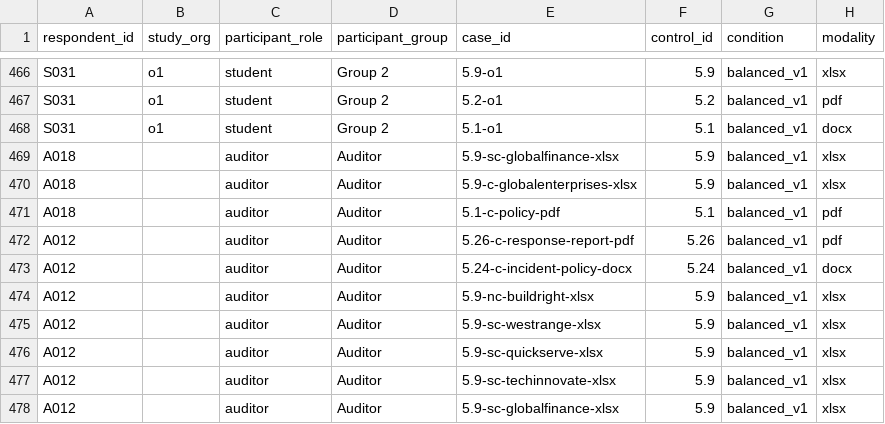
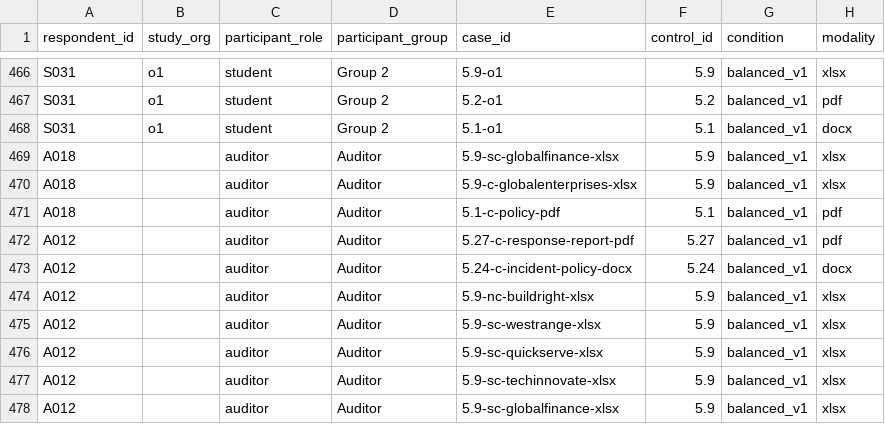
Before and after one commit to allyftw/IntelliAudit-Benchmark, a CSV file: survey/survey_case_responses_deidentified.csv, drawn as a sheet; only a part is shown, gaps mark what is left out; the diff names each change by its address in the sheet, - before the commit and + after, or states it on an @@ line.

Commit message:
Use 5.27 nomenclature for the consolidated 5.25-5.27 incident group
Relabel the one stray control_id 5.26 (case 5.26-c-response-report-pdf) to
5.27 so the benchmark matches the paper's consolidated 5.27 label.

```diff
--- a/survey/survey_case_responses_deidentified.csv
+++ b/survey/survey_case_responses_deidentified.csv
-E472 (case_id): 5.26-c-response-report-pdf
+E472 (case_id): 5.27-c-response-report-pdf
-F472 (control_id): 5.26
+F472 (control_id): 5.27
```
